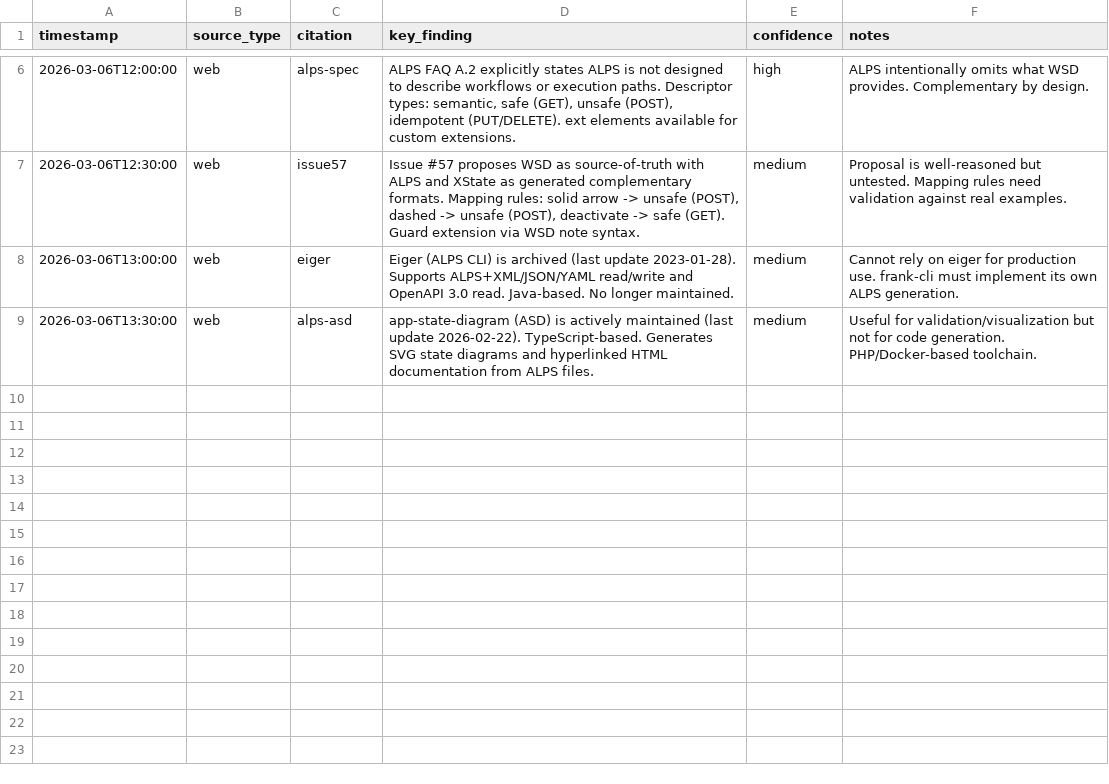
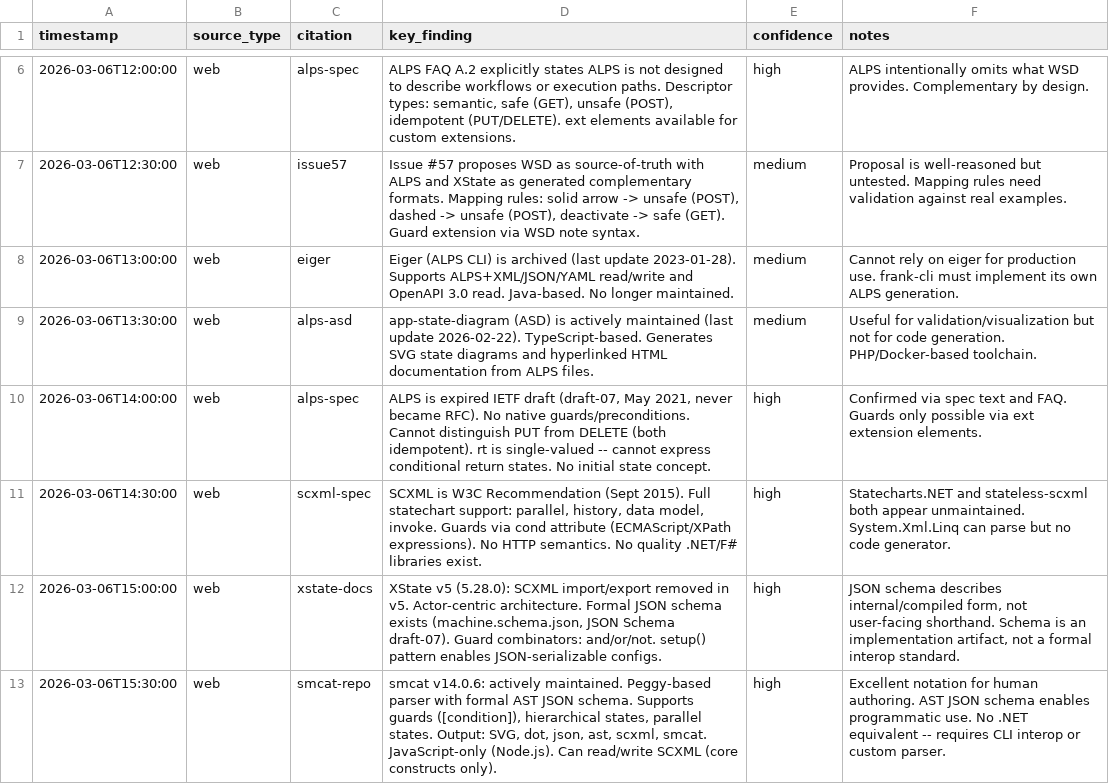
Before and after one commit to frank-fs/frank, a CSV file: kitty-specs/003-statecharts-feasibility-research/research/evidence-log.csv, drawn as a sheet; only a part is shown, gaps mark what is left out.

```diff
--- a/kitty-specs/003-statecharts-feasibility-research/research/evidence-log.csv
+++ b/kitty-specs/003-statecharts-feasibility-research/research/evidence-log.csv
@@ -9 +9,5 @@ timestamp,source_type,citation,key_finding,confidence,notes
 2026-03-06T13:30:00,web,alps-asd,"app-state-diagram (ASD) is actively maintained (last update 2026-02-22). TypeScript-based. Generates SVG state diagrams and hyperlinked HTML documentation from ALPS files.",medium,"Useful for validation/visualization but not for code generation. PHP/Docker-based toolchain."
+2026-03-06T14:00:00,web,alps-spec,"ALPS is expired IETF draft (draft-07, May 2021, never became RFC). No native guards/preconditions. Cannot distinguish PUT from DELETE (both idempotent). rt is single-valued -- cannot express conditional return states. No initial state concept.",high,"Confirmed via spec text and FAQ. Guards only possible via ext extension elements."
+2026-03-06T14:30:00,web,scxml-spec,"SCXML is W3C Recommendation (Sept 2015). Full statechart support: parallel, history, data model, invoke. Guards via cond attribute (ECMAScript/XPath expressions). No HTTP semantics. No quality .NET/F# libraries exist.",high,"Statecharts.NET and stateless-scxml both appear unmaintained. System.Xml.Linq can parse but no code generator."
+2026-03-06T15:00:00,web,xstate-docs,"XState v5 (5.28.0): SCXML import/export removed in v5. Actor-centric architecture. Formal JSON schema exists (machine.schema.json, JSON Schema draft-07). Guard combinators: and/or/not. setup() pattern enables JSON-serializable configs.",high,"JSON schema describes internal/compiled form, not user-facing shorthand. Schema is an implementation artifact, not a formal interop standard."
+2026-03-06T15:30:00,web,smcat-repo,"smcat v14.0.6: actively maintained. Peggy-based parser with formal AST JSON schema. Supports guards ([condition]), hierarchical states, parallel states. Output: SVG, dot, json, ast, scxml, smcat. JavaScript-only (Node.js). Can read/write SCXML (core constructs only).",high,"Excellent notation for human authoring. AST JSON schema enables programmatic use. No .NET equivalent -- requires CLI interop or custom parser."
```
Also changed, not shown: 1 other file.
